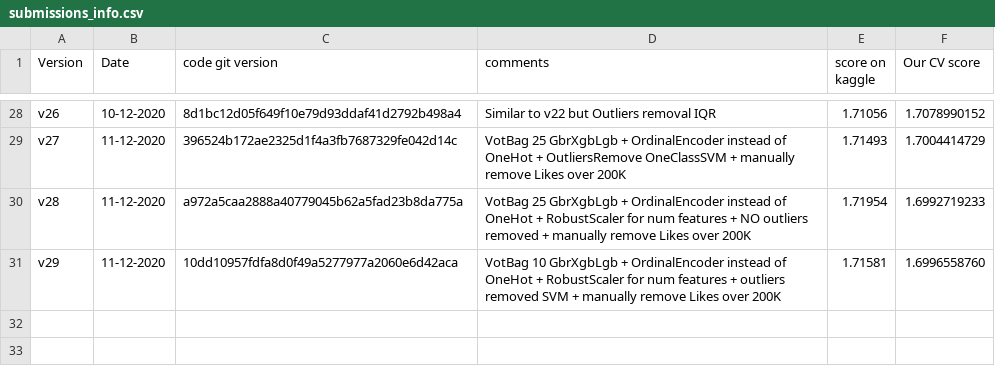
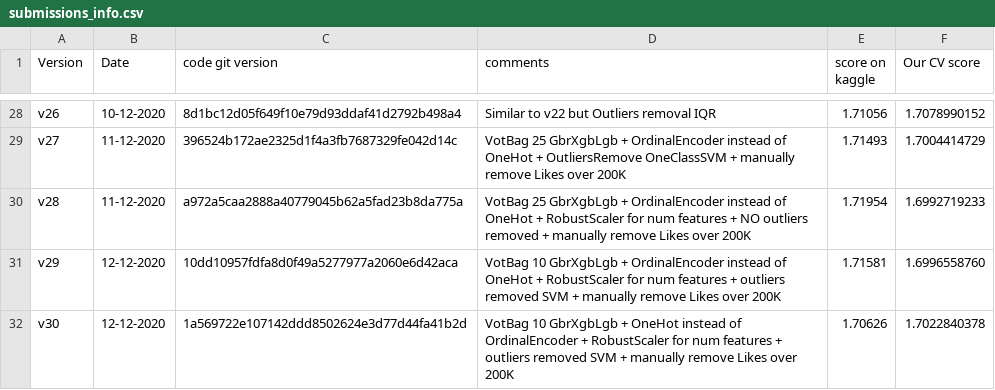
Before and after one commit to aelimame/DataScienceProject, a CSV file: submissions/submissions_info.csv, drawn as a sheet; only a part is shown, gaps mark what is left out.

Commit message:
Added submission V30 score 1.70626

```diff
--- a/submissions/submissions_info.csv
+++ b/submissions/submissions_info.csv
@@ -30,2 +30,3 @@ v27, 11-12-2020,396524b172ae2325d1f4a3fb7687329fe042d14c,"VotBag 25 GbrXgbLgb +
 v28, 11-12-2020,a972a5caa2888a40779045b62a5fad23b8da775a,"VotBag 25 GbrXgbLgb + OrdinalEncoder instead of OneHot + RobustScaler for num features + NO outliers removed + manually remove Likes over 200K", 1.71954, 1.6992719233
-v29, 11-12-2020,10dd10957fdfa8d0f49a5277977a2060e6d42aca,"VotBag 10 GbrXgbLgb + OrdinalEncoder instead of OneHot + RobustScaler for num features + outliers removed SVM + manually remove Likes over 200K", 1.71581, 1.6996558760
+v29, 12-12-2020,10dd10957fdfa8d0f49a5277977a2060e6d42aca,"VotBag 10 GbrXgbLgb + OrdinalEncoder instead of OneHot + RobustScaler for num features + outliers removed SVM + manually remove Likes over 200K", 1.71581, 1.6996558760
+v30, 12-12-2020,1a569722e107142ddd8502624e3d77d44fa41b2d,"VotBag 10 GbrXgbLgb + OneHot instead of OrdinalEncoder + RobustScaler for num features + outliers removed SVM + manually remove Likes over 200K", 1.70626, 1.7022840378
```
Also changed, not shown: 3 other files.
